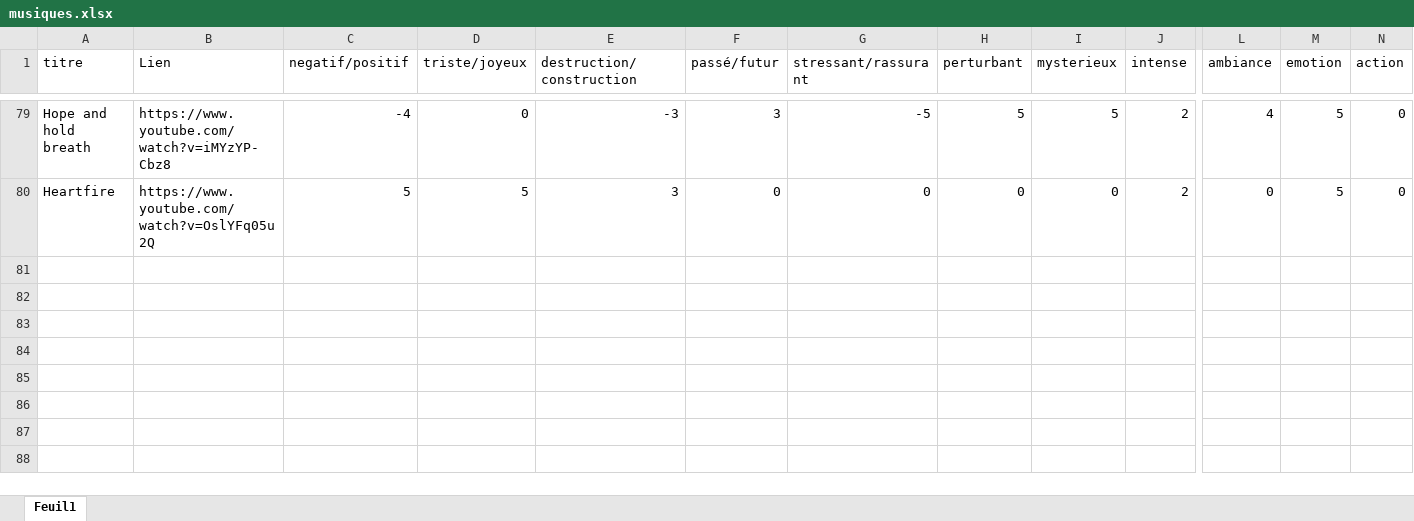
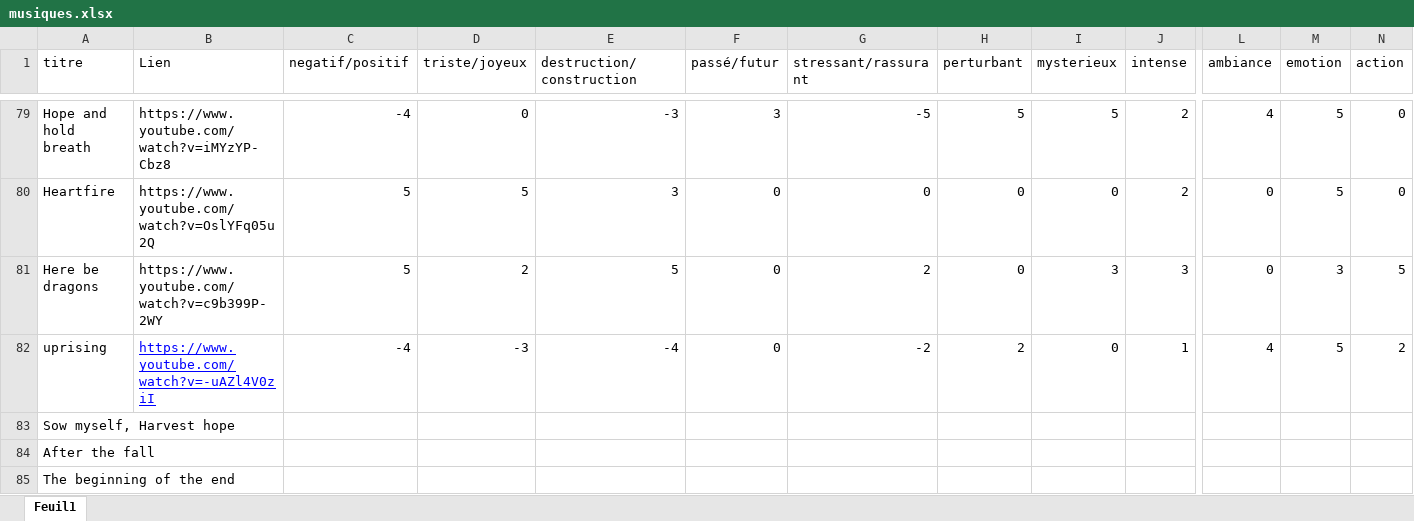
Before and after one commit to JRLapierre/fiction-post-effondrement, an Excel workbook: musiques.xlsx, sheet Feuil1, drawn as a sheet; only a part is shown, gaps mark what is left out; values as stored, in another font and other column widths than the file's, no borders; table styles not drawn; rows hold the shown columns only; the diff names each change by its address in the sheet, - before the commit and + after, or states it on an @@ line.

```diff
--- a/musiques.xlsx (sheet Feuil1)
+++ b/musiques.xlsx (sheet Feuil1)
+row 81: Here be dragons | https://www.youtube.com/watch?v=c9b399P-2WY | 5 | 2 | 5 | 0 | 2 | 0 | 3 | 3 | 0 | 3 | 5
+row 82: uprising | https://www.youtube.com/watch?v=-uAZl4V0ziI | -4 | -3 | -4 | 0 | -2 | 2 | 0 | 1 | 4 | 5 | 2
+row 83: Sow myself, Harvest hope
+row 84: After the fall
+row 85: The beginning of the end
```
Also changed, not shown: 11 other files.
